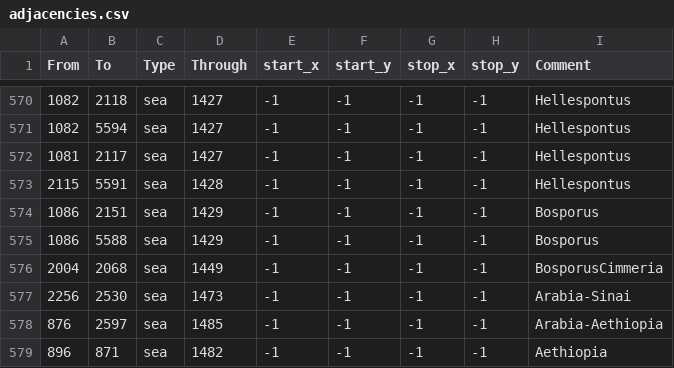
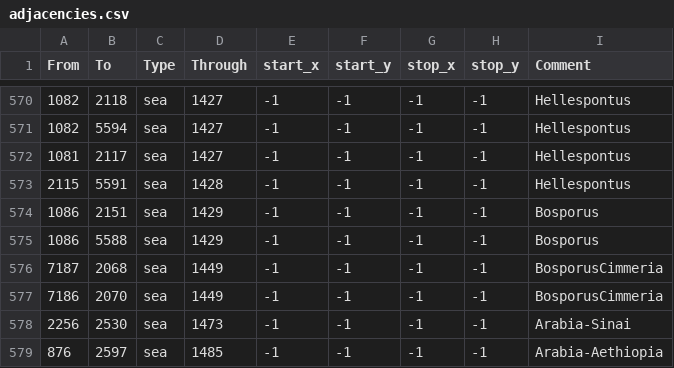
Before and after one commit to The-Triumvirate/Imperium-Universalis, a CSV file: map/adjacencies.csv, drawn as a sheet; only a part is shown, gaps mark what is left out; the shorter side is filled out with more unchanged rows.

Commit message:
bosphorus' straits

```diff
--- a/map/adjacencies.csv
+++ b/map/adjacencies.csv
@@ -575,3 +575,4 @@ From;To;Type;Through;start_x;start_y;stop_x;stop_y;Comment
 1086;5588;sea;1429;-1;-1;-1;-1;Bosporus
-2004;2068;sea;1449;-1;-1;-1;-1;BosporusCimmeria
+7187;2068;sea;1449;-1;-1;-1;-1;BosporusCimmeria
+7186;2070;sea;1449;-1;-1;-1;-1;BosporusCimmeria
 2256;2530;sea;1473;-1;-1;-1;-1;Arabia-Sinai
```
